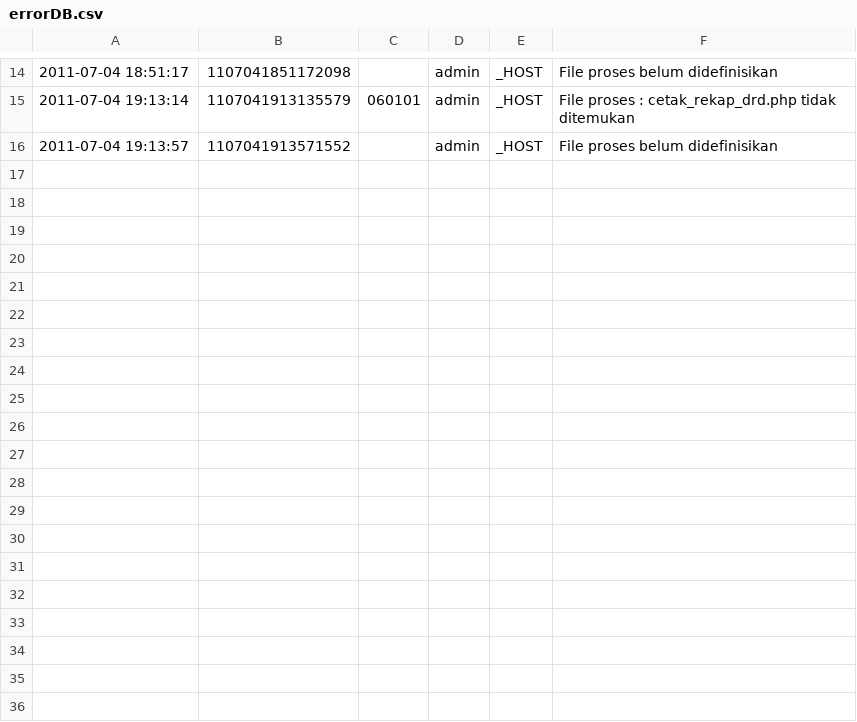
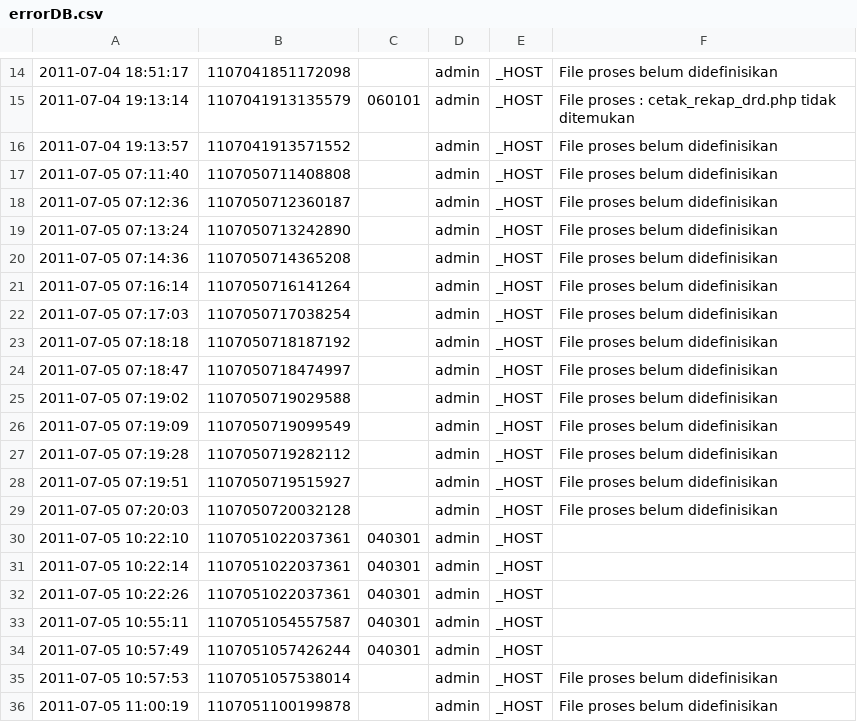
Before and after one commit to mrcoco/Billing, a CSV file: billing/_data/errorDB.csv, drawn as a sheet; only a part is shown, gaps mark what is left out; the diff covers the shown part only; the diff names each change by its address in the sheet, - before the commit and + after, or states it on an @@ line.

Commit message:
Proses Klaim Rekening

```diff
--- a/billing/_data/errorDB.csv
+++ b/billing/_data/errorDB.csv
+row 17: 2011-07-05 07:11:40 | 1107050711408808 |  | admin | _HOST | File proses belum didefinisikan
+row 18: 2011-07-05 07:12:36 | 1107050712360187 |  | admin | _HOST | File proses belum didefinisikan
+row 19: 2011-07-05 07:13:24 | 1107050713242890 |  | admin | _HOST | File proses belum didefinisikan
+row 20: 2011-07-05 07:14:36 | 1107050714365208 |  | admin | _HOST | File proses belum didefinisikan
+row 21: 2011-07-05 07:16:14 | 1107050716141264 |  | admin | _HOST | File proses belum didefinisikan
+row 22: 2011-07-05 07:17:03 | 1107050717038254 |  | admin | _HOST | File proses belum didefinisikan
+row 23: 2011-07-05 07:18:18 | 1107050718187192 |  | admin | _HOST | File proses belum didefinisikan
+row 24: 2011-07-05 07:18:47 | 1107050718474997 |  | admin | _HOST | File proses belum didefinisikan
+row 25: 2011-07-05 07:19:02 | 1107050719029588 |  | admin | _HOST | File proses belum didefinisikan
+row 26: 2011-07-05 07:19:09 | 1107050719099549 |  | admin | _HOST | File proses belum didefinisikan
+row 27: 2011-07-05 07:19:28 | 1107050719282112 |  | admin | _HOST | File proses belum didefinisikan
+row 28: 2011-07-05 07:19:51 | 1107050719515927 |  | admin | _HOST | File proses belum didefinisikan
+row 29: 2011-07-05 07:20:03 | 1107050720032128 |  | admin | _HOST | File proses belum didefinisikan
+row 30: 2011-07-05 10:22:10 | 1107051022037361 | 040301 | admin | _HOST
+row 31: 2011-07-05 10:22:14 | 1107051022037361 | 040301 | admin | _HOST
+row 32: 2011-07-05 10:22:26 | 1107051022037361 | 040301 | admin | _HOST
+row 33: 2011-07-05 10:55:11 | 1107051054557587 | 040301 | admin | _HOST
+row 34: 2011-07-05 10:57:49 | 1107051057426244 | 040301 | admin | _HOST
+row 35: 2011-07-05 10:57:53 | 1107051057538014 |  | admin | _HOST | File proses belum didefinisikan
+row 36: 2011-07-05 11:00:19 | 1107051100199878 |  | admin | _HOST | File proses belum didefinisikan
```
Also changed, not shown: 15 added rows elsewhere in this file, 7 other files.
